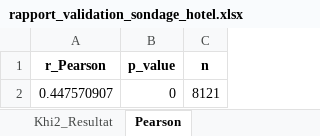
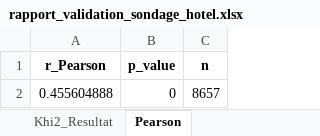
Before and after one commit to apoiri/Bernard_sondage_hotel_ua2_20260224, an Excel workbook: rapport_validation_sondage_hotel.xlsx, sheet Pearson, drawn as a sheet; values as stored, in another font and other column widths than the file's, no borders; removed rows and columns are numbered as before the commit, all else as after; the diff names each change by its address in the sheet, - before the commit and + after, or states it on an @@ line.

```diff
--- a/rapport_validation_sondage_hotel.xlsx (sheet Pearson)
+++ b/rapport_validation_sondage_hotel.xlsx (sheet Pearson)
-row 2: 0.447570907 | 0 | 8121
+row 2: 0.455604888 | 0 | 8657
```
Also changed, not shown: sheet Descriptif_numerique, sheet Annulations_Canal, sheet Khi2_Tableau, sheet ANOVA_Moyennes, sheet Proportions_IC, sheet Regression, 7 more sheets, other sheet tabs, 10 other files.
